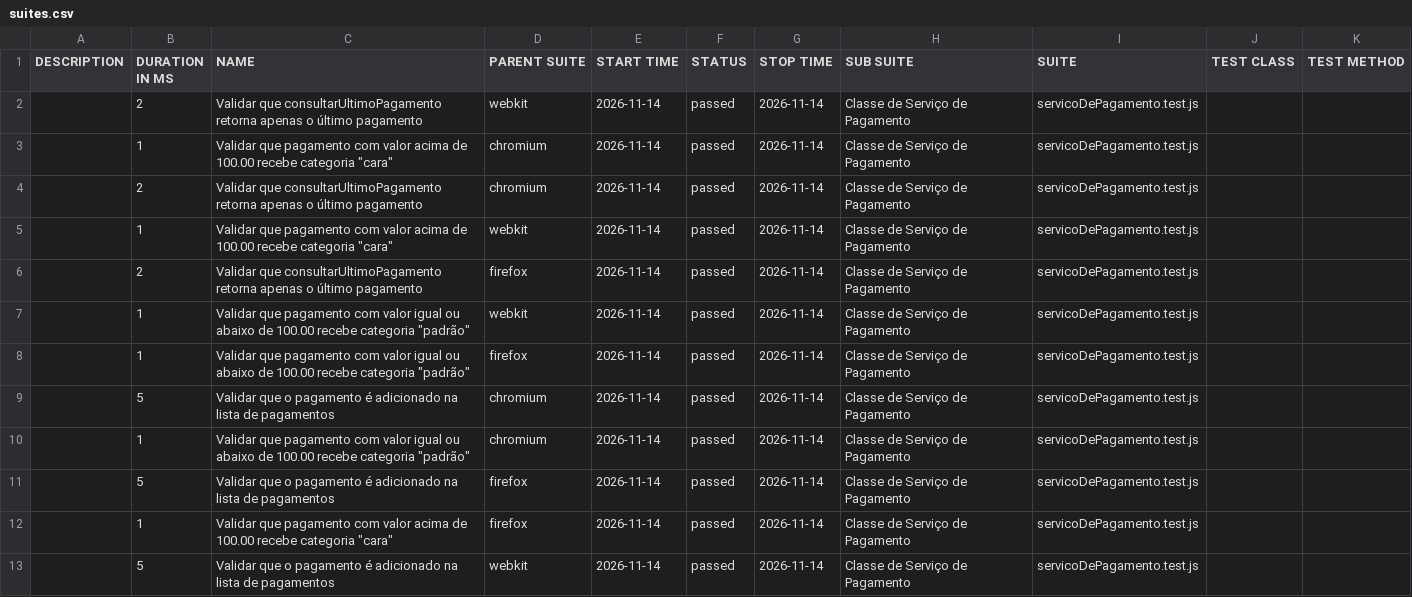
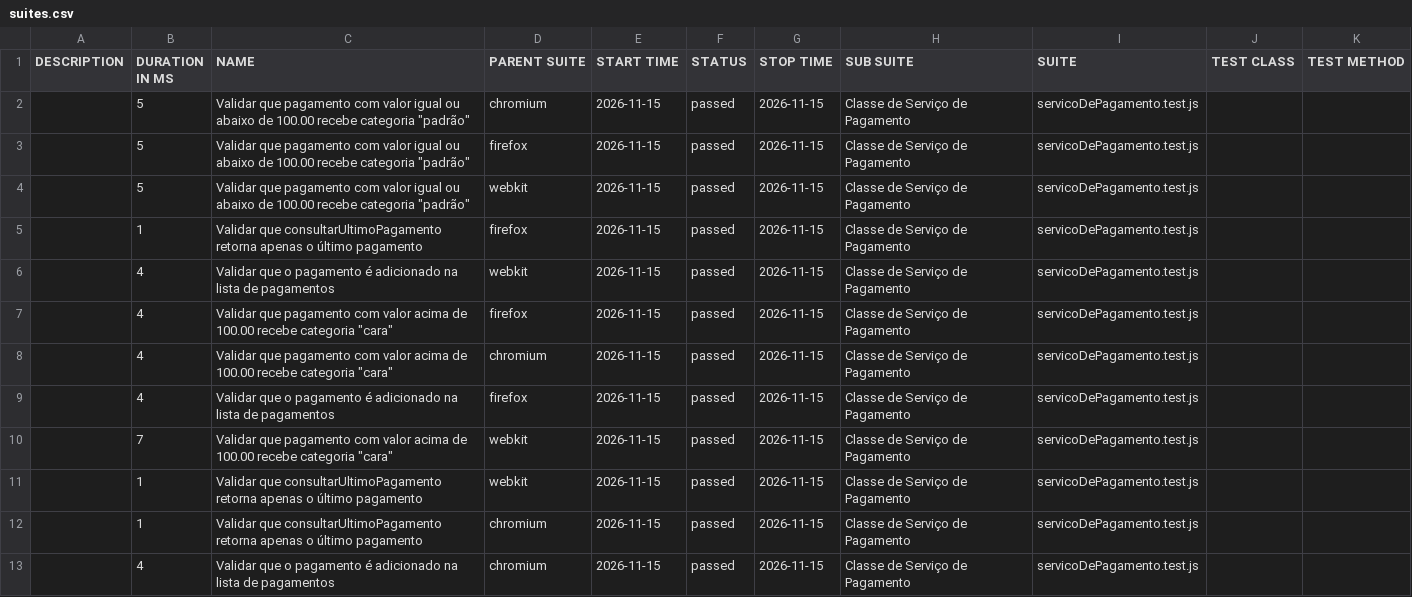
Before and after one commit to Pattyd08/trabalho-conclusao-ci, a CSV file: deploy/data/suites.csv, drawn as a sheet.

Commit message:
deploy: 3a88e52776d48c73abc2d0bb24ecb81035bb7684

```diff
--- a/deploy/data/suites.csv
+++ b/deploy/data/suites.csv
@@ -1,13 +1,13 @@
 "DESCRIPTION","DURATION IN MS","NAME","PARENT SUITE","START TIME","STATUS","STOP TIME","SUB SUITE","SUITE","TEST CLASS","TEST METHOD"
-"","2","Validar que consultarUltimoPagamento retorna apenas o último pagamento","webkit","2026-11-14","passed","2026-11-14","Classe de Serviço de Pagamento","servicoDePagamento.test.js","",""
-"","1","Validar que pagamento com valor acima de 100.00 recebe categoria ""cara""","chromium","2026-11-14","passed","2026-11-14","Classe de Serviço de Pagamento","servicoDePagamento.test.js","",""
-"","2","Validar que consultarUltimoPagamento retorna apenas o último pagamento","chromium","2026-11-14","passed","2026-11-14","Classe de Serviço de Pagamento","servicoDePagamento.test.js","",""
-"","1","Validar que pagamento com valor acima de 100.00 recebe categoria ""cara""","webkit","2026-11-14","passed","2026-11-14","Classe de Serviço de Pagamento","servicoDePagamento.test.js","",""
-"","2","Validar que consultarUltimoPagamento retorna apenas o último pagamento","firefox","2026-11-14","passed","2026-11-14","Classe de Serviço de Pagamento","servicoDePagamento.test.js","",""
-"","1","Validar que pagamento com valor igual ou abaixo de 100.00 recebe categoria ""padrão""","webkit","2026-11-14","passed","2026-11-14","Classe de Serviço de Pagamento","servicoDePagamento.test.js","",""
-"","1","Validar que pagamento com valor igual ou abaixo de 100.00 recebe categoria ""padrão""","firefox","2026-11-14","passed","2026-11-14","Classe de Serviço de Pagamento","servicoDePagamento.test.js","",""
-"","5","Validar que o pagamento é adicionado na lista de pagamentos","chromium","2026-11-14","passed","2026-11-14","Classe de Serviço de Pagamento","servicoDePagamento.test.js","",""
-"","1","Validar que pagamento com valor igual ou abaixo de 100.00 recebe categoria ""padrão""","chromium","2026-11-14","passed","2026-11-14","Classe de Serviço de Pagamento","servicoDePagamento.test.js","",""
-"","5","Validar que o pagamento é adicionado na lista de pagamentos","firefox","2026-11-14","passed","2026-11-14","Classe de Serviço de Pagamento","servicoDePagamento.test.js","",""
-"","1","Validar que pagamento com valor acima de 100.00 recebe categoria ""cara""","firefox","2026-11-14","passed","2026-11-14","Classe de Serviço de Pagamento","servicoDePagamento.test.js","",""
-"","5","Validar que o pagamento é adicionado na lista de pagamentos","webkit","2026-11-14","passed","2026-11-14","Classe de Serviço de Pagamento","servicoDePagamento.test.js","",""
+"","5","Validar que pagamento com valor igual ou abaixo de 100.00 recebe categoria ""padrão""","chromium","2026-11-15","passed","2026-11-15","Classe de Serviço de Pagamento","servicoDePagamento.test.js","",""
+"","5","Validar que pagamento com valor igual ou abaixo de 100.00 recebe categoria ""padrão""","firefox","2026-11-15","passed","2026-11-15","Classe de Serviço de Pagamento","servicoDePagamento.test.js","",""
+"","5","Validar que pagamento com valor igual ou abaixo de 100.00 recebe categoria ""padrão""","webkit","2026-11-15","passed","2026-11-15","Classe de Serviço de Pagamento","servicoDePagamento.test.js","",""
+"","1","Validar que consultarUltimoPagamento retorna apenas o último pagamento","firefox","2026-11-15","passed","2026-11-15","Classe de Serviço de Pagamento","servicoDePagamento.test.js","",""
+"","4","Validar que o pagamento é adicionado na lista de pagamentos","webkit","2026-11-15","passed","2026-11-15","Classe de Serviço de Pagamento","servicoDePagamento.test.js","",""
+"","4","Validar que pagamento com valor acima de 100.00 recebe categoria ""cara""","firefox","2026-11-15","passed","2026-11-15","Classe de Serviço de Pagamento","servicoDePagamento.test.js","",""
+"","4","Validar que pagamento com valor acima de 100.00 recebe categoria ""cara""","chromium","2026-11-15","passed","2026-11-15","Classe de Serviço de Pagamento","servicoDePagamento.test.js","",""
+"","4","Validar que o pagamento é adicionado na lista de pagamentos","firefox","2026-11-15","passed","2026-11-15","Classe de Serviço de Pagamento","servicoDePagamento.test.js","",""
+"","7","Validar que pagamento com valor acima de 100.00 recebe categoria ""cara""","webkit","2026-11-15","passed","2026-11-15","Classe de Serviço de Pagamento","servicoDePagamento.test.js","",""
+"","1","Validar que consultarUltimoPagamento retorna apenas o último pagamento","webkit","2026-11-15","passed","2026-11-15","Classe de Serviço de Pagamento","servicoDePagamento.test.js","",""
+"","1","Validar que consultarUltimoPagamento retorna apenas o último pagamento","chromium","2026-11-15","passed","2026-11-15","Classe de Serviço de Pagamento","servicoDePagamento.test.js","",""
+"","4","Validar que o pagamento é adicionado na lista de pagamentos","chromium","2026-11-15","passed","2026-11-15","Classe de Serviço de Pagamento","servicoDePagamento.test.js","",""
```
Also changed, not shown: 46 other files.
